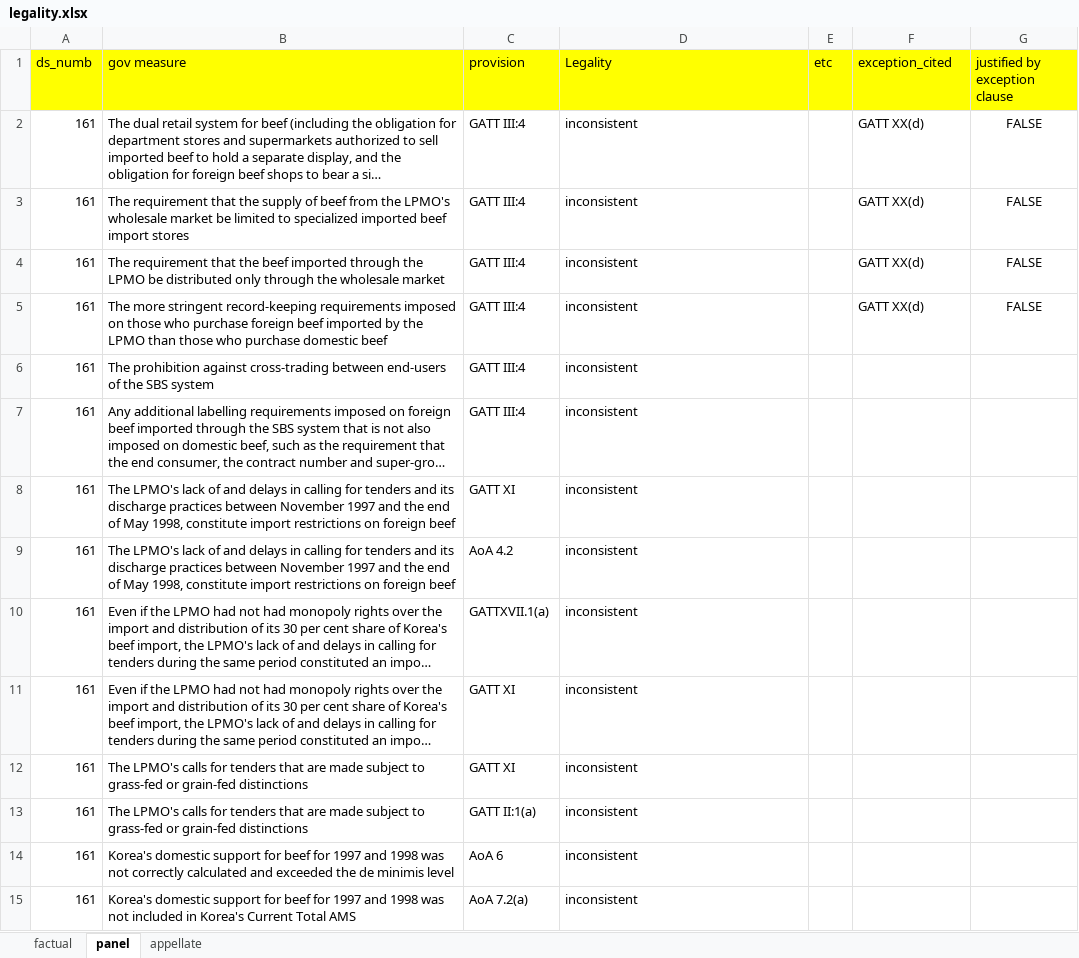
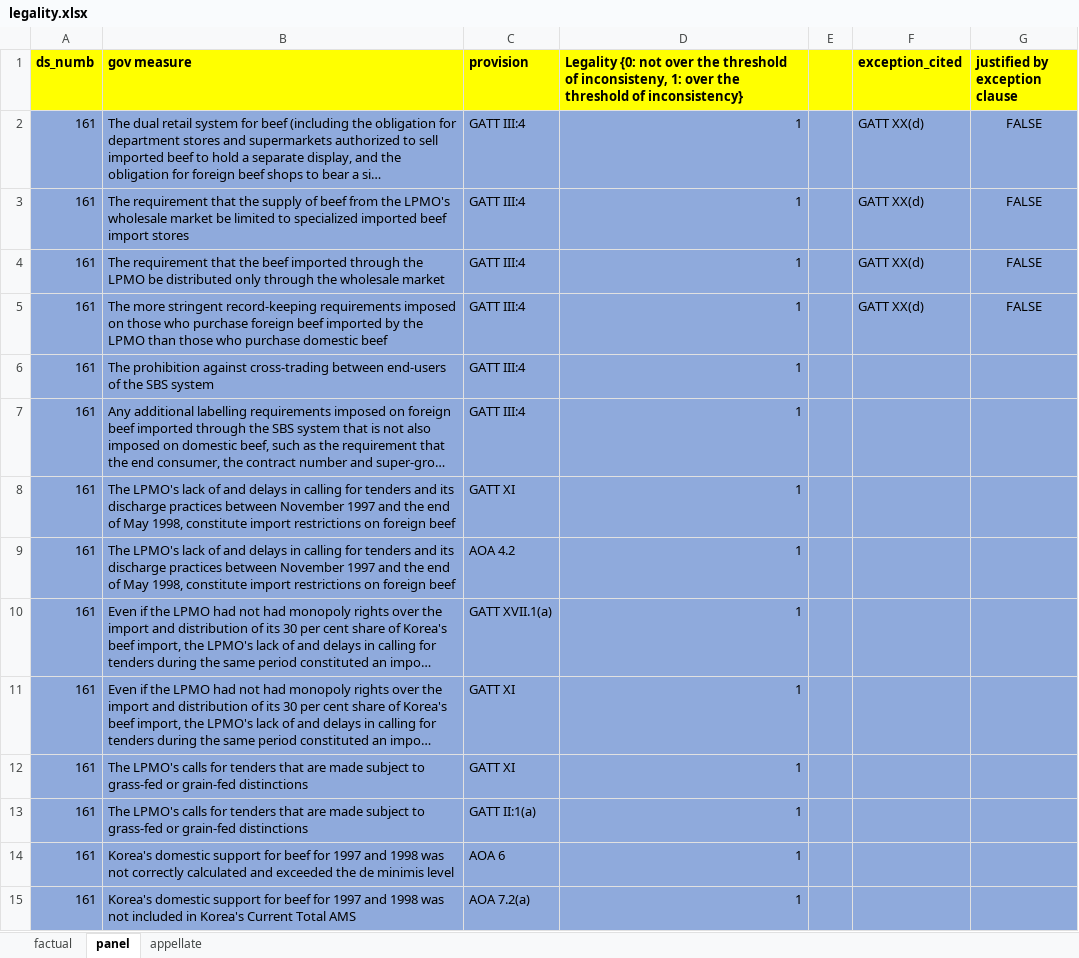
Before and after one commit to syyunn/DeepWTO, an Excel workbook: dataset/label/legality.xlsx, sheet panel, drawn as a sheet; only a part is shown; long unchanged cells end in …; values as stored, in another font and other column widths than the file's, no borders; the diff covers the shown part only; the diff names each change by its address in the sheet, - before the commit and + after, or states it on an @@ line.

```diff
--- a/dataset/label/legality.xlsx (sheet panel)
+++ b/dataset/label/legality.xlsx (sheet panel)
-A1:D1 bold: off
+A1:D1 bold: on
-D1: Legality
+D1: Legality {0: not over the threshold of inconsisteny, 1: over the threshold of inconsistency}
-E1: etc
+E1: (empty)
-F1:G1 bold: off
+F1:G1 bold: on
-A2:G15 fill: none
+A2:G15 fill: #8FAADC
-D2:D15: inconsistent
+D2:D15: 1
-C9 (provision): AoA 4.2
+C9 (provision): AOA 4.2
-C10 (provision): GATTXVII.1(a)
+C10 (provision): GATT XVII.1(a)
-C14 (provision): AoA 6
+C14 (provision): AOA 6
-C15 (provision): AoA 7.2(a)
+C15 (provision): AOA 7.2(a)
```
Also changed, not shown: 21 added rows, 8 edited cells and cell formats elsewhere in this sheet, sheet appellate, sheet factual, 12 other files.
